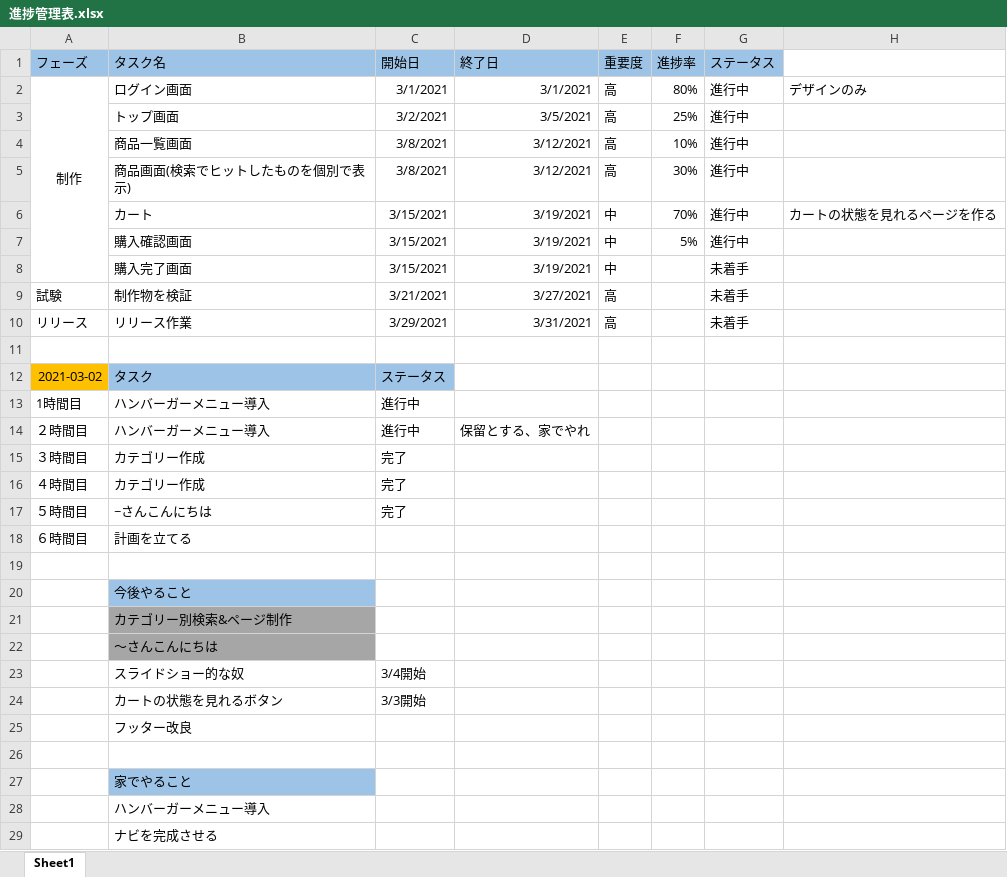
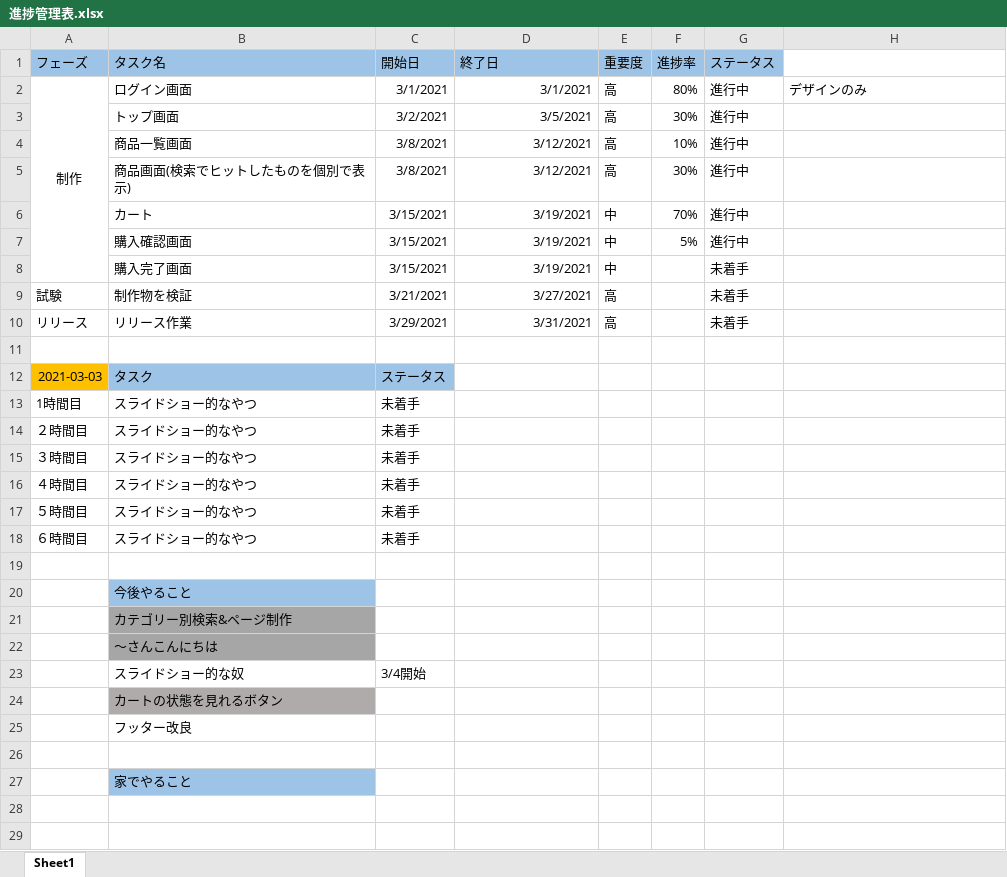
Before and after one commit to kyochang227/shopping, an Excel workbook: 進捗管理表.xlsx, sheet Sheet1, drawn as a sheet; values as stored, in another font and other column widths than the file's, no borders; conditional formats not drawn; removed rows and columns are numbered as before the commit, all else as after; the diff names each change by its address in the sheet, - before the commit and + after, or states it on an @@ line.

```diff
--- a/進捗管理表.xlsx (sheet Sheet1)
+++ b/進捗管理表.xlsx (sheet Sheet1)
-F3 (進捗率): 25%
+F3 (進捗率): 30%
-H6: カートの状態を見れるページを作る
+H6: (empty)
-A12 (フェーズ): 2021-03-02
+A12 (フェーズ): 2021-03-03
-B13 (タスク名): ハンバーガーメニュー導入
+B13 (タスク名): スライドショー的なやつ
-C13 (開始日): 進行中
+C13 (開始日): 未着手
-row 14: ２時間目 | ハンバーガーメニュー導入 | 進行中 | 保留とする、家でやれ
+row 14: ２時間目 | スライドショー的なやつ | 未着手
-B15:B16 (タスク名): カテゴリー作成
+B15:B16 (タスク名): スライドショー的なやつ
-C15:C17 (開始日): 完了
+C15:C17 (開始日): 未着手
-B17 (タスク名): ~さんこんにちは
+B17 (タスク名): スライドショー的なやつ
-B18 (タスク名): 計画を立てる
+B18 (タスク名): スライドショー的なやつ
-C18 (開始日): (empty)
+C18 (開始日): 未着手
-B24 fill: none
+B24 fill: #AFABAB
-C24 (開始日): 3/3開始
+C24 (開始日): (empty)
-row 28:  | ハンバーガーメニュー導入
-row 29:  | ナビを完成させる
```
Also changed, not shown: 5 other files.
